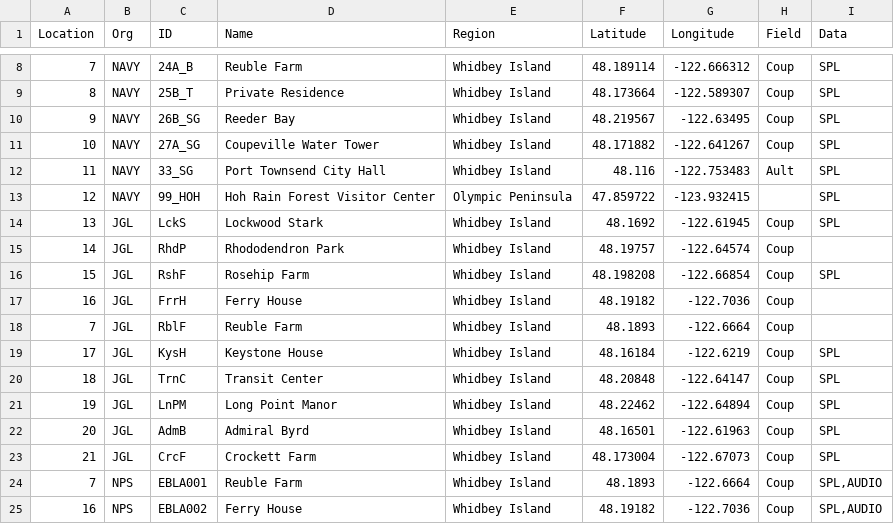
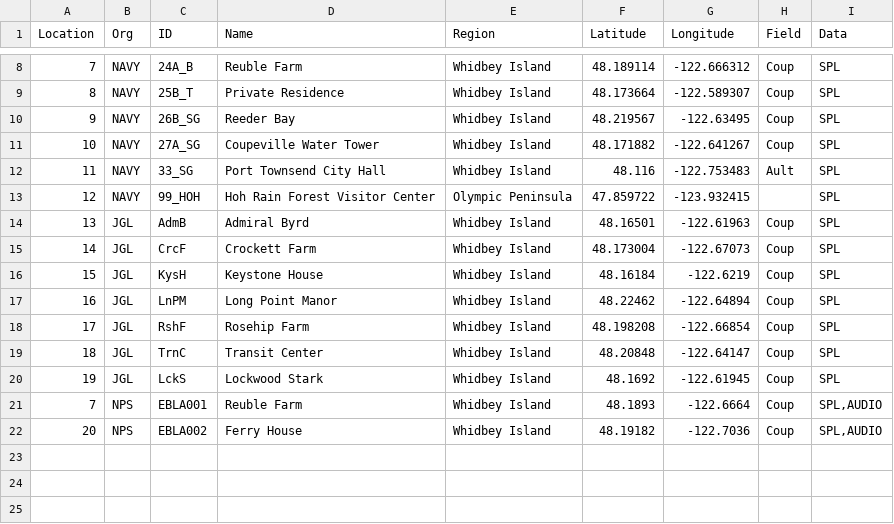
Before and after one commit to giojacuzzi/noise-pollution-pop-health, a CSV file: data/load/sites/sites.csv, drawn as a sheet; only a part is shown, gaps mark what is left out; removed rows and columns are numbered as before the commit, all else as after; the diff names each change by its address in the sheet, - before the commit and + after, or states it on an @@ line.

```diff
--- a/data/load/sites/sites.csv
+++ b/data/load/sites/sites.csv
-C14 (ID): LckS
+C14 (ID): AdmB
-D14 (Name): Lockwood Stark
+D14 (Name): Admiral Byrd
-F14 (Latitude): 48.1692
+F14 (Latitude): 48.16501
-G14 (Longitude): -122.61945
+G14 (Longitude): -122.61963
-row 15: 14 | JGL | RhdP | Rhododendron Park | Whidbey Island | 48.19757 | -122.64574 | Coup
-row 16: 15 | JGL | RshF | Rosehip Farm | Whidbey Island | 48.198208 | -122.66854 | Coup | SPL
-row 17: 16 | JGL | FrrH | Ferry House | Whidbey Island | 48.19182 | -122.7036 | Coup
-row 18: 7 | JGL | RblF | Reuble Farm | Whidbey Island | 48.1893 | -122.6664 | Coup
+row 15: 14 | JGL | CrcF | Crockett Farm | Whidbey Island | 48.173004 | -122.67073 | Coup | SPL
-A16 (Location): 17
+A16 (Location): 15
+row 17: 16 | JGL | LnPM | Long Point Manor | Whidbey Island | 48.22462 | -122.64894 | Coup | SPL
+row 18: 17 | JGL | RshF | Rosehip Farm | Whidbey Island | 48.198208 | -122.66854 | Coup | SPL
-C20 (ID): LnPM
+C20 (ID): LckS
-D20 (Name): Long Point Manor
+D20 (Name): Lockwood Stark
-F20 (Latitude): 48.22462
+F20 (Latitude): 48.1692
-G20 (Longitude): -122.64894
+G20 (Longitude): -122.61945
-row 22: 20 | JGL | AdmB | Admiral Byrd | Whidbey Island | 48.16501 | -122.61963 | Coup | SPL
-row 23: 21 | JGL | CrcF | Crockett Farm | Whidbey Island | 48.173004 | -122.67073 | Coup | SPL
-A22 (Location): 16
+A22 (Location): 20
```
Also changed, not shown: 2 other files.
